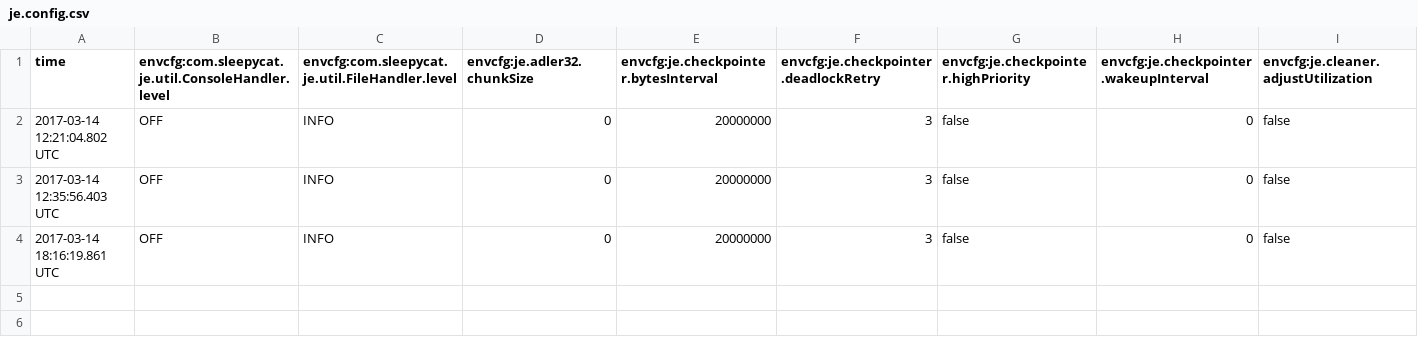
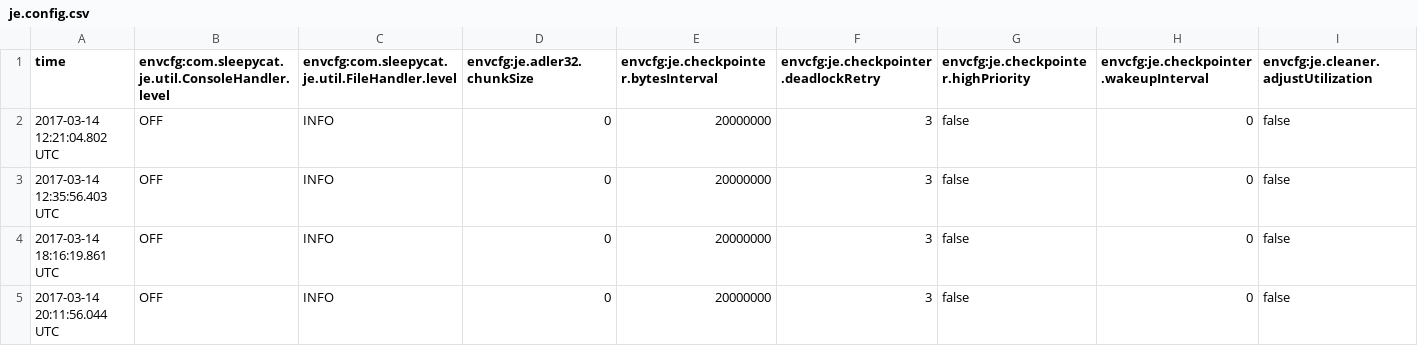
Before and after one commit to immiao/cis555hw, a CSV file: HW2/database/je.config.csv, drawn as a sheet; only a part is shown; rows hold the shown columns only; the diff names each change by its address in the sheet, - before the commit and + after, or states it on an @@ line.

```diff
--- a/HW2/database/je.config.csv
+++ b/HW2/database/je.config.csv
+row 5: 2017-03-14 20:11:56.044 UTC | OFF | INFO | 0 | 20000000 | 3 | false | 0 | false
```
Also changed, not shown: HW2/database/je.stat.csv, 3 other files.
